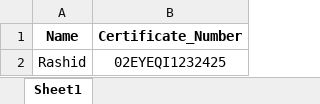
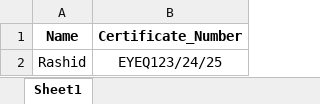
Before and after one commit to Pramod-Bengal/certificate-generator, an Excel workbook: candidates.xlsx, sheet Sheet1, drawn as a sheet; values as stored, in another font and other column widths than the file's, no borders; the diff names each change by its address in the sheet, - before the commit and + after, or states it on an @@ line.

Commit message:
Added Support for Vertical Certificate & Added GUI
some major changes to code, made orientation selection dynamic

```diff
--- a/candidates.xlsx (sheet Sheet1)
+++ b/candidates.xlsx (sheet Sheet1)
-B2 (Certificate_Number): 02EYEQI1232425
+B2 (Certificate_Number): EYEQ123/24/25
```
Also changed, not shown: 9 other files.
